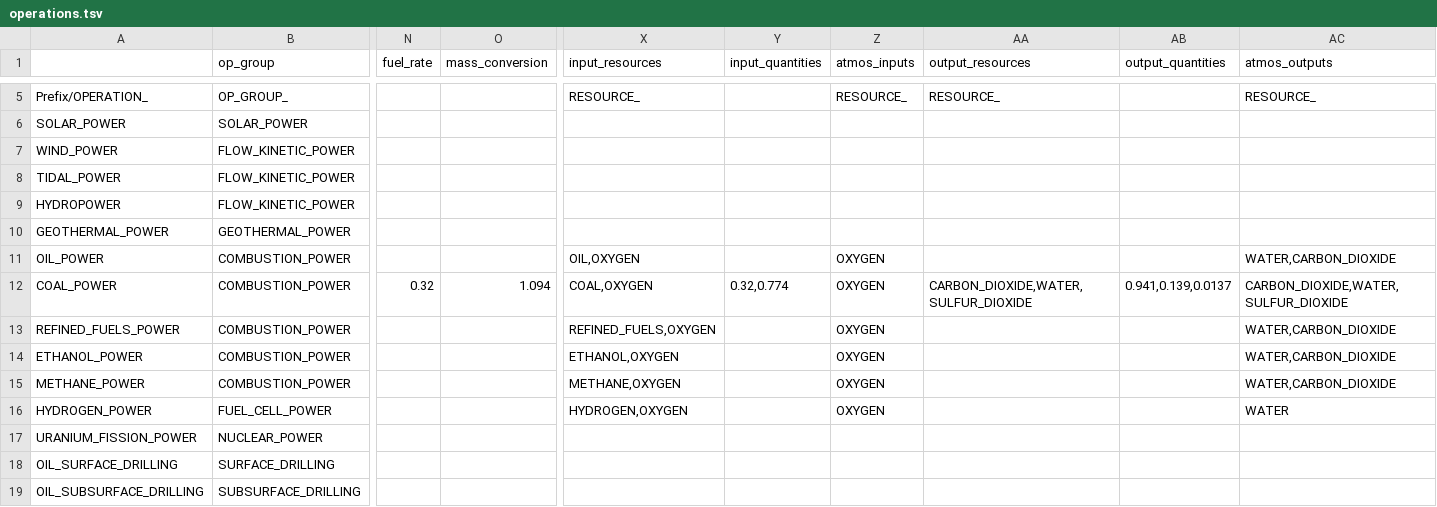
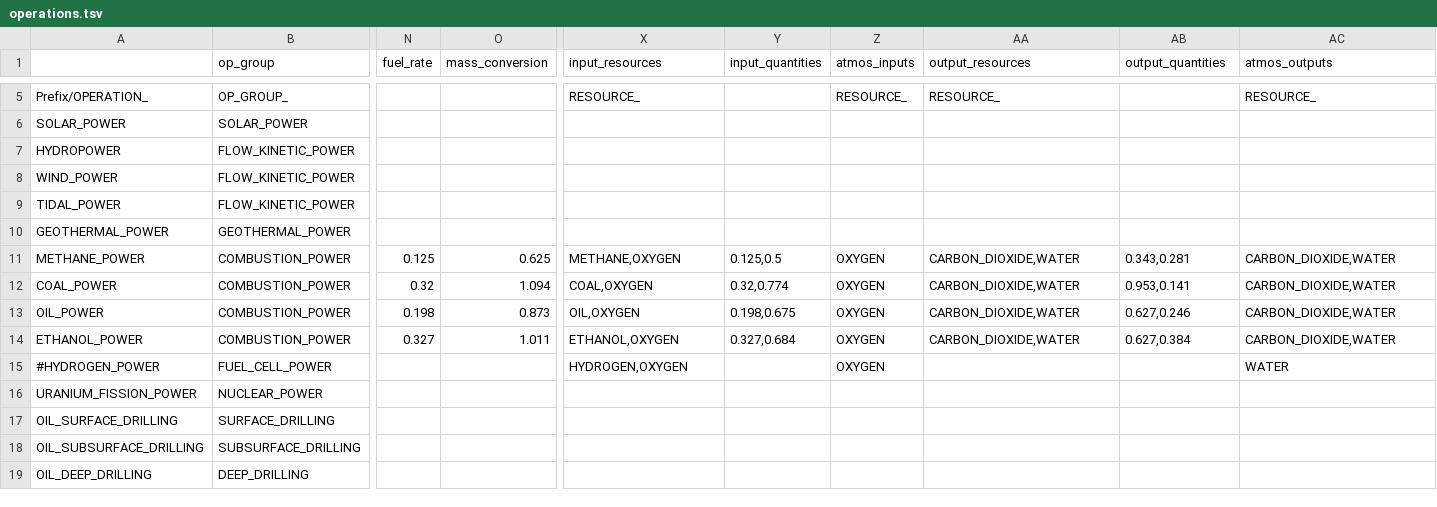
Before and after one commit to t2civ/astropolis_sdk, a TSV file: public/data/tables/operations.tsv, drawn as a sheet; only a part is shown, gaps mark what is left out; the shorter side is filled out with more unchanged rows; removed rows and columns are numbered as before the commit, all else as after; rows hold the shown columns only; the diff names each change by its address in the sheet, - before the commit and + after, or states it on an @@ line.

```diff
--- a/public/data/tables/operations.tsv
+++ b/public/data/tables/operations.tsv
@@ row 9 moved to row 7: HYDROPOWER @@
-row 11: OIL_POWER | COMBUSTION_POWER |  |  | OIL,OXYGEN |  | OXYGEN |  |  | WATER,CARBON_DIOXIDE
+row 11: METHANE_POWER | COMBUSTION_POWER | 0.125 | 0.625 | METHANE,OXYGEN | 0.125,0.5 | OXYGEN | CARBON_DIOXIDE,WATER | 0.343,0.281 | CARBON_DIOXIDE,WATER
-AA12 (output_resources): CARBON_DIOXIDE,WATER,SULFUR_DIOXIDE
+AA12 (output_resources): CARBON_DIOXIDE,WATER
-AB12 (output_quantities): 0.941,0.139,0.0137
+AB12 (output_quantities): 0.953,0.141
-AC12 (atmos_outputs): CARBON_DIOXIDE,WATER,SULFUR_DIOXIDE
+AC12 (atmos_outputs): CARBON_DIOXIDE,WATER
-row 13: REFINED_FUELS_POWER | COMBUSTION_POWER |  |  | REFINED_FUELS,OXYGEN |  | OXYGEN |  |  | WATER,CARBON_DIOXIDE
+row 13: OIL_POWER | COMBUSTION_POWER | 0.198 | 0.873 | OIL,OXYGEN | 0.198,0.675 | OXYGEN | CARBON_DIOXIDE,WATER | 0.627,0.246 | CARBON_DIOXIDE,WATER
-N14 (fuel_rate): (empty)
+N14 (fuel_rate): 0.327
-O14 (mass_conversion): (empty)
+O14 (mass_conversion): 1.011
-Y14 (input_quantities): (empty)
+Y14 (input_quantities): 0.327,0.684
-AA14 (output_resources): (empty)
+AA14 (output_resources): CARBON_DIOXIDE,WATER
-AB14 (output_quantities): (empty)
+AB14 (output_quantities): 0.627,0.384
-AC14 (atmos_outputs): WATER,CARBON_DIOXIDE
+AC14 (atmos_outputs): CARBON_DIOXIDE,WATER
-row 15: METHANE_POWER | COMBUSTION_POWER |  |  | METHANE,OXYGEN |  | OXYGEN |  |  | WATER,CARBON_DIOXIDE
-A15: HYDROGEN_POWER
+A15: #HYDROGEN_POWER
```
Also changed, not shown: public/data/tables/facilities_operations_capacities.tsv, public/data/tables/op_groups.tsv, 1 other file.
